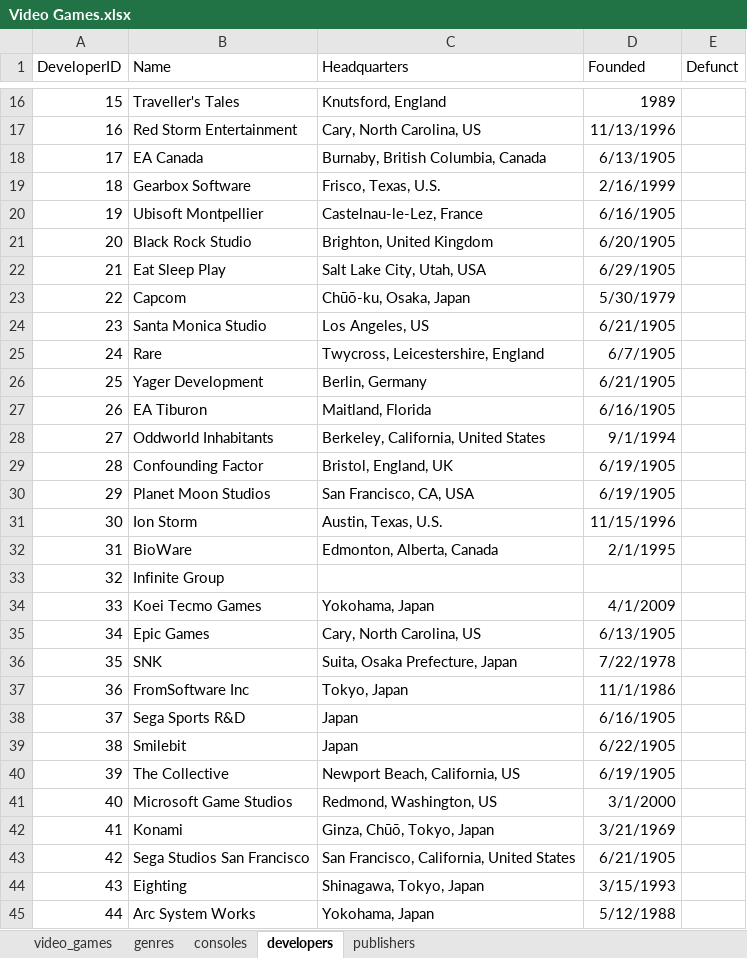
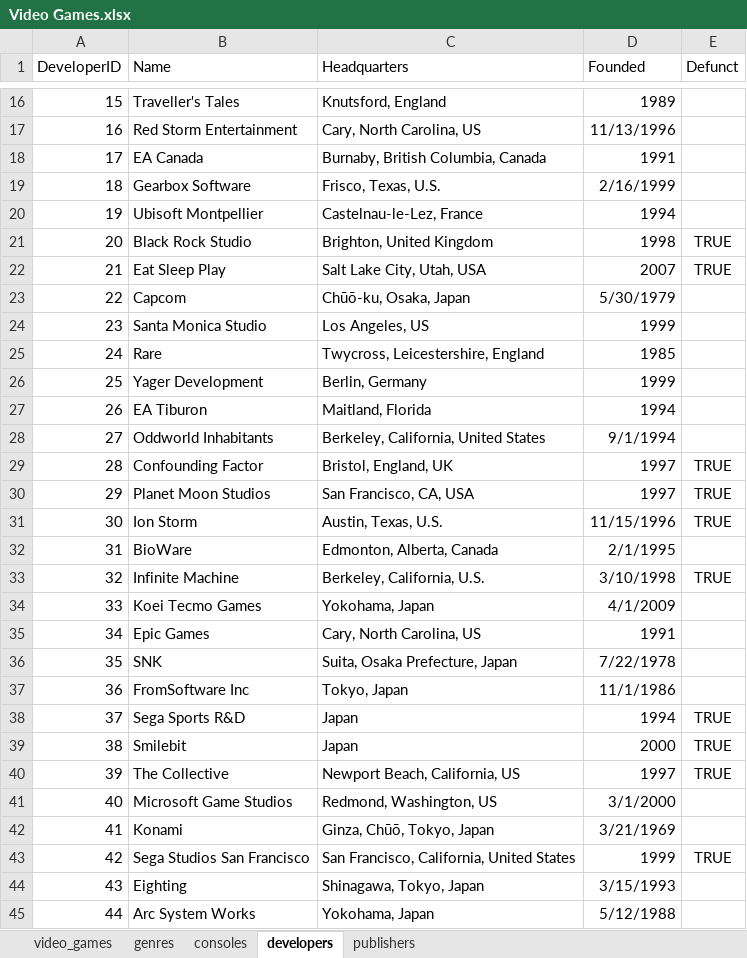
Before and after one commit to ajordan226/Video-Games, an Excel workbook: Video Games.xlsx, sheet developers, drawn as a sheet; only a part is shown, gaps mark what is left out; values as stored, in another font and other column widths than the file's, no borders; the diff covers the shown part only; the diff names each change by its address in the sheet, - before the commit and + after, or states it on an @@ line.

Commit message:
Completed the developer sheet

```diff
--- a/Video Games.xlsx (sheet developers)
+++ b/Video Games.xlsx (sheet developers)
-D18 (Founded): 6/13/1905
+D18 (Founded): 1991
-D20 (Founded): 6/16/1905
+D20 (Founded): 1994
-D21 (Founded): 6/20/1905
+D21 (Founded): 1998
-E21:E22 (Defunct): (empty)
+E21:E22 (Defunct): TRUE
-D22 (Founded): 6/29/1905
+D22 (Founded): 2007
-D24 (Founded): 6/21/1905
+D24 (Founded): 1999
-D25 (Founded): 6/7/1905
+D25 (Founded): 1985
-D26 (Founded): 6/21/1905
+D26 (Founded): 1999
-D27 (Founded): 6/16/1905
+D27 (Founded): 1994
-D29:D30 (Founded): 6/19/1905
+D29:D30 (Founded): 1997
-E29:E31 (Defunct): (empty)
+E29:E31 (Defunct): TRUE
-B33 (Name): Infinite Group
+B33 (Name): Infinite Machine
-C33 (Headquarters): (empty)
+C33 (Headquarters): Berkeley, California, U.S.
-D33 (Founded): (empty)
+D33 (Founded): 3/10/1998
-E33 (Defunct): (empty)
+E33 (Defunct): TRUE
-D35 (Founded): 6/13/1905
+D35 (Founded): 1991
-D38 (Founded): 6/16/1905
+D38 (Founded): 1994
-E38:E40 (Defunct): (empty)
+E38:E40 (Defunct): TRUE
-D39 (Founded): 6/22/1905
+D39 (Founded): 2000
-D40 (Founded): 6/19/1905
+D40 (Founded): 1997
-D43 (Founded): 6/21/1905
+D43 (Founded): 1999
-E43 (Defunct): (empty)
+E43 (Defunct): TRUE
```
Also changed, not shown: 86 edited cells elsewhere in this sheet, sheet video_games.
